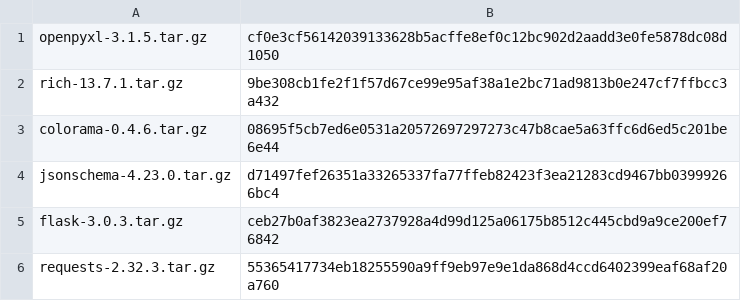
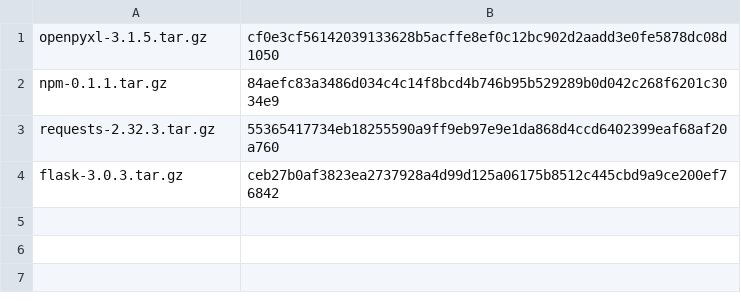
Before and after one commit to Ashish-Kumar-Singh/analyze_package, a CSV file: hash.csv, drawn as a sheet.

```diff
--- a/hash.csv
+++ b/hash.csv
@@ -1,6 +1,4 @@
 openpyxl-3.1.5.tar.gz,cf0e3cf56142039133628b5acffe8ef0c12bc902d2aadd3e0fe5878dc08d1050
-rich-13.7.1.tar.gz,9be308cb1fe2f1f57d67ce99e95af38a1e2bc71ad9813b0e247cf7ffbcc3a432
-colorama-0.4.6.tar.gz,08695f5cb7ed6e0531a20572697297273c47b8cae5a63ffc6d6ed5c201be6e44
-jsonschema-4.23.0.tar.gz,d71497fef26351a33265337fa77ffeb82423f3ea21283cd9467bb03999266bc4
+npm-0.1.1.tar.gz,84aefc83a3486d034c4c14f8bcd4b746b95b529289b0d042c268f6201c3034e9
+requests-2.32.3.tar.gz,55365417734eb18255590a9ff9eb97e9e1da868d4ccd6402399eaf68af20a760
 flask-3.0.3.tar.gz,ceb27b0af3823ea2737928a4d99d125a06175b8512c445cbd9a9ce200ef76842
-requests-2.32.3.tar.gz,55365417734eb18255590a9ff9eb97e9e1da868d4ccd6402399eaf68af20a760
```
Also changed, not shown: 5 other files.
